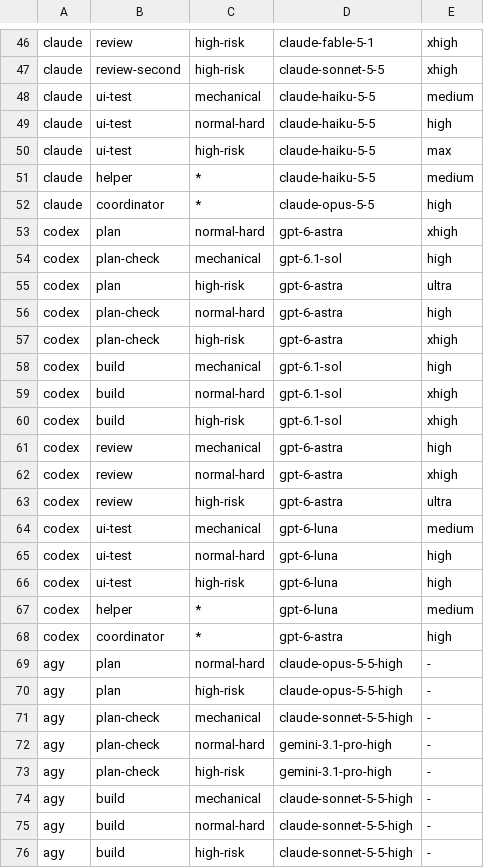
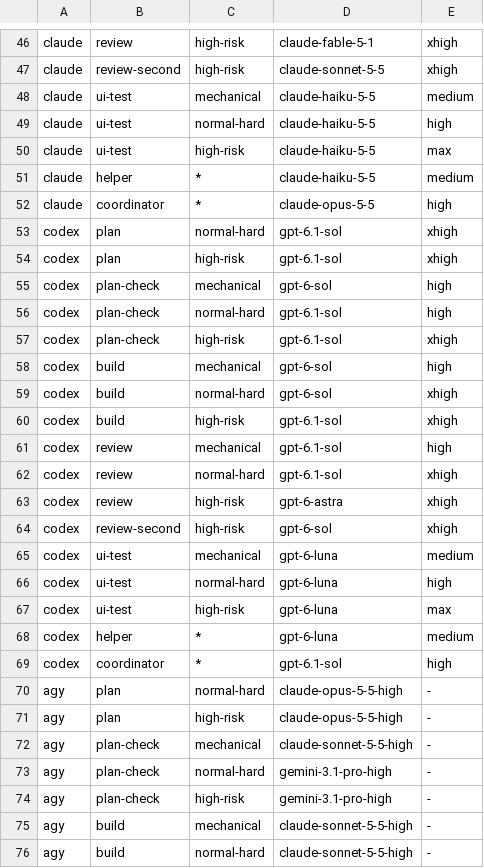
Before and after one commit to kartalbas/setup-ai-core, a TSV file: templates/.ai-core/models.tsv, drawn as a sheet; only a part is shown, gaps mark what is left out; the shorter side is filled out with more unchanged rows.

Commit message:
Map the Codex model rows one to one onto Claude's (#132)
Fable is gpt-6-astra, Opus gpt-6.1-sol, Sonnet gpt-6-sol and Haiku gpt-6-luna, each at the Claude row's effort, so Astra runs only the high-risk review and no row asks for ultra. The high-risk second review gets its own row on gpt-6-sol instead of a question to the owner. Every effort is one the local Codex model list offers. Owner's decision of 2026-10-11.

```diff
--- a/templates/.ai-core/models.tsv
+++ b/templates/.ai-core/models.tsv
@@ -52,18 +52,19 @@ claude	helper	*	claude-haiku-5-5	medium
 claude	coordinator	*	claude-opus-5-5	high
-codex	plan	normal-hard	gpt-6-astra	xhigh
-codex	plan-check	mechanical	gpt-6.1-sol	high
-codex	plan	high-risk	gpt-6-astra	ultra
-codex	plan-check	normal-hard	gpt-6-astra	high
-codex	plan-check	high-risk	gpt-6-astra	xhigh
-codex	build	mechanical	gpt-6.1-sol	high
-codex	build	normal-hard	gpt-6.1-sol	xhigh
+codex	plan	normal-hard	gpt-6.1-sol	xhigh
+codex	plan	high-risk	gpt-6.1-sol	xhigh
+codex	plan-check	mechanical	gpt-6-sol	high
+codex	plan-check	normal-hard	gpt-6.1-sol	high
+codex	plan-check	high-risk	gpt-6.1-sol	xhigh
+codex	build	mechanical	gpt-6-sol	high
+codex	build	normal-hard	gpt-6-sol	xhigh
 codex	build	high-risk	gpt-6.1-sol	xhigh
-codex	review	mechanical	gpt-6-astra	high
-codex	review	normal-hard	gpt-6-astra	xhigh
-codex	review	high-risk	gpt-6-astra	ultra
+codex	review	mechanical	gpt-6.1-sol	high
+codex	review	normal-hard	gpt-6.1-sol	xhigh
+codex	review	high-risk	gpt-6-astra	xhigh
+codex	review-second	high-risk	gpt-6-sol	xhigh
 codex	ui-test	mechanical	gpt-6-luna	medium
 codex	ui-test	normal-hard	gpt-6-luna	high
-codex	ui-test	high-risk	gpt-6-luna	high
+codex	ui-test	high-risk	gpt-6-luna	max
 codex	helper	*	gpt-6-luna	medium
-codex	coordinator	*	gpt-6-astra	high
+codex	coordinator	*	gpt-6.1-sol	high
 agy	plan	normal-hard	claude-opus-5-5-high	-
```
